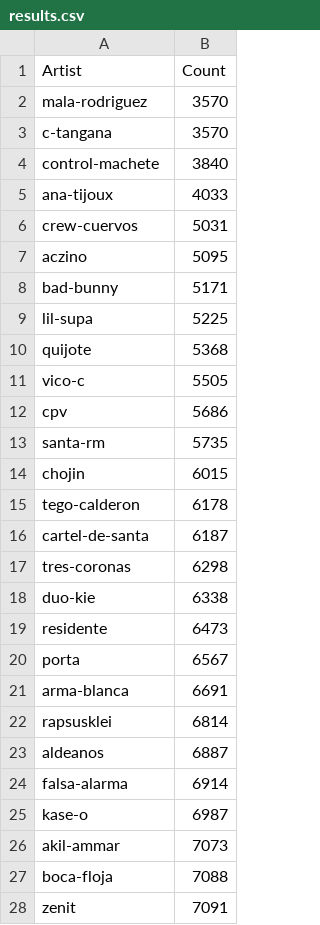
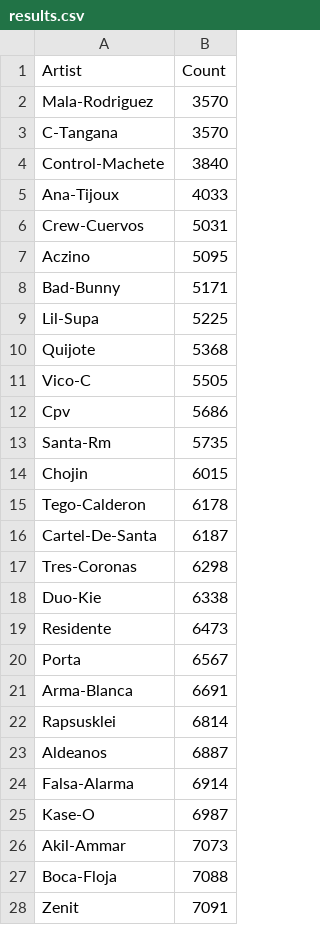
Before and after one commit to luisgc93/rap_vocabulary, a CSV file: results.csv, drawn as a sheet; only a part is shown; the diff covers the shown part only.

Commit message:
Added .title() for artist's names

```diff
--- a/results.csv
+++ b/results.csv
@@ -1,28 +1,28 @@
 Artist,Count
-mala-rodriguez,3570
-c-tangana,3570
-control-machete,3840
-ana-tijoux,4033
-crew-cuervos,5031
-aczino,5095
-bad-bunny,5171
-lil-supa,5225
-quijote,5368
-vico-c,5505
-cpv,5686
-santa-rm,5735
-chojin,6015
-tego-calderon,6178
-cartel-de-santa,6187
-tres-coronas,6298
-duo-kie,6338
-residente,6473
-porta,6567
-arma-blanca,6691
-rapsusklei,6814
-aldeanos,6887
-falsa-alarma,6914
-kase-o,6987
-akil-ammar,7073
-boca-floja,7088
-zenit,7091
+Mala-Rodriguez,3570
+C-Tangana,3570
+Control-Machete,3840
+Ana-Tijoux,4033
+Crew-Cuervos,5031
+Aczino,5095
+Bad-Bunny,5171
+Lil-Supa,5225
+Quijote,5368
+Vico-C,5505
+Cpv,5686
+Santa-Rm,5735
+Chojin,6015
+Tego-Calderon,6178
+Cartel-De-Santa,6187
+Tres-Coronas,6298
+Duo-Kie,6338
+Residente,6473
+Porta,6567
+Arma-Blanca,6691
+Rapsusklei,6814
+Aldeanos,6887
+Falsa-Alarma,6914
+Kase-O,6987
+Akil-Ammar,7073
+Boca-Floja,7088
+Zenit,7091
```
Also changed, not shown: 6 edited cells elsewhere in this file, 1 other file.
